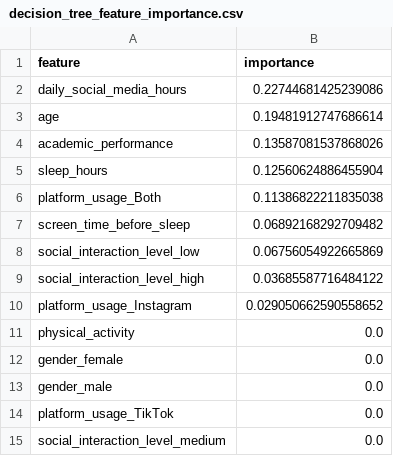
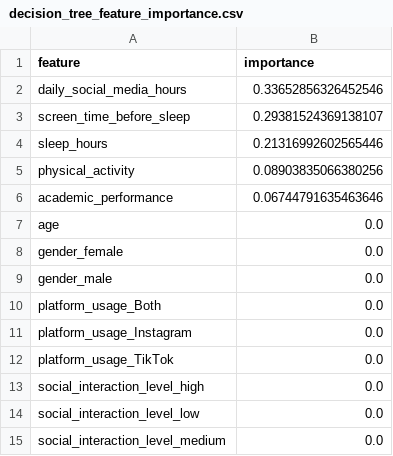
Before and after one commit to davgaabadmaarag-creator/M_L, a CSV file: ml/results/decision_tree_feature_importance.csv, drawn as a sheet.

```diff
--- a/ml/results/decision_tree_feature_importance.csv
+++ b/ml/results/decision_tree_feature_importance.csv
@@ -1,15 +1,15 @@
 feature,importance
-daily_social_media_hours,0.22744681425239086
-age,0.19481912747686614
-academic_performance,0.13587081537868026
-sleep_hours,0.12560624886455904
-platform_usage_Both,0.11386822211835038
-screen_time_before_sleep,0.06892168292709482
-social_interaction_level_low,0.06756054922665869
-social_interaction_level_high,0.03685587716484122
-platform_usage_Instagram,0.029050662590558652
-physical_activity,0.0
+daily_social_media_hours,0.33652856326452546
+screen_time_before_sleep,0.29381524369138107
+sleep_hours,0.21316992602565446
+physical_activity,0.08903835066380256
+academic_performance,0.06744791635463646
+age,0.0
 gender_female,0.0
 gender_male,0.0
+platform_usage_Both,0.0
+platform_usage_Instagram,0.0
 platform_usage_TikTok,0.0
+social_interaction_level_high,0.0
+social_interaction_level_low,0.0
 social_interaction_level_medium,0.0
```
Also changed, not shown: ml/results/accuracy_comparison.csv, ml/results/correlation_matrix.csv, 27 other files.
